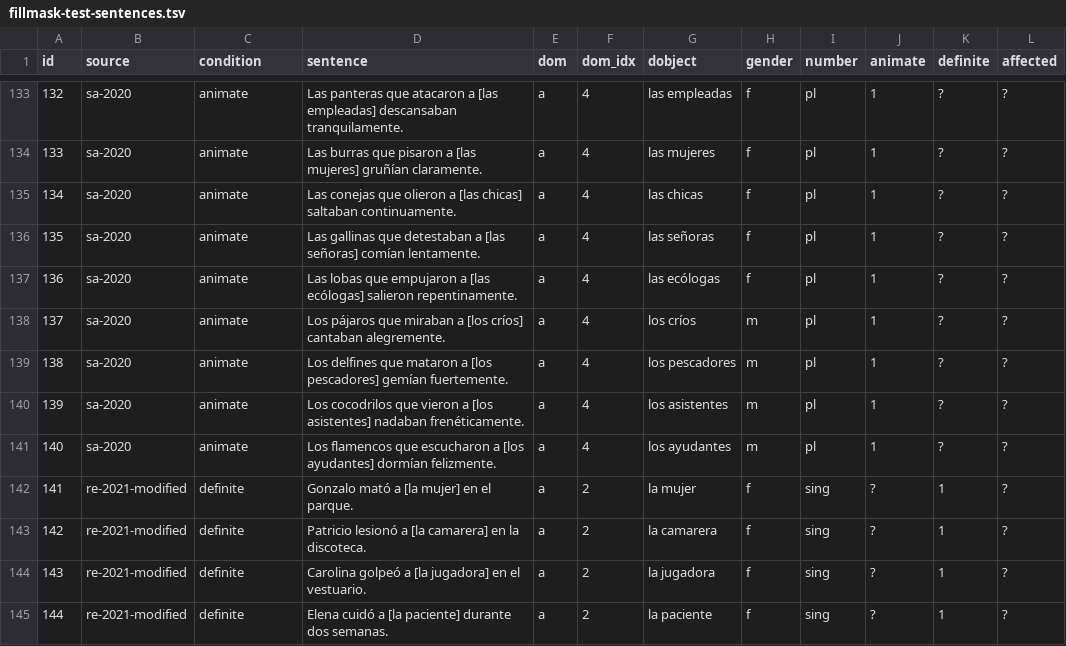
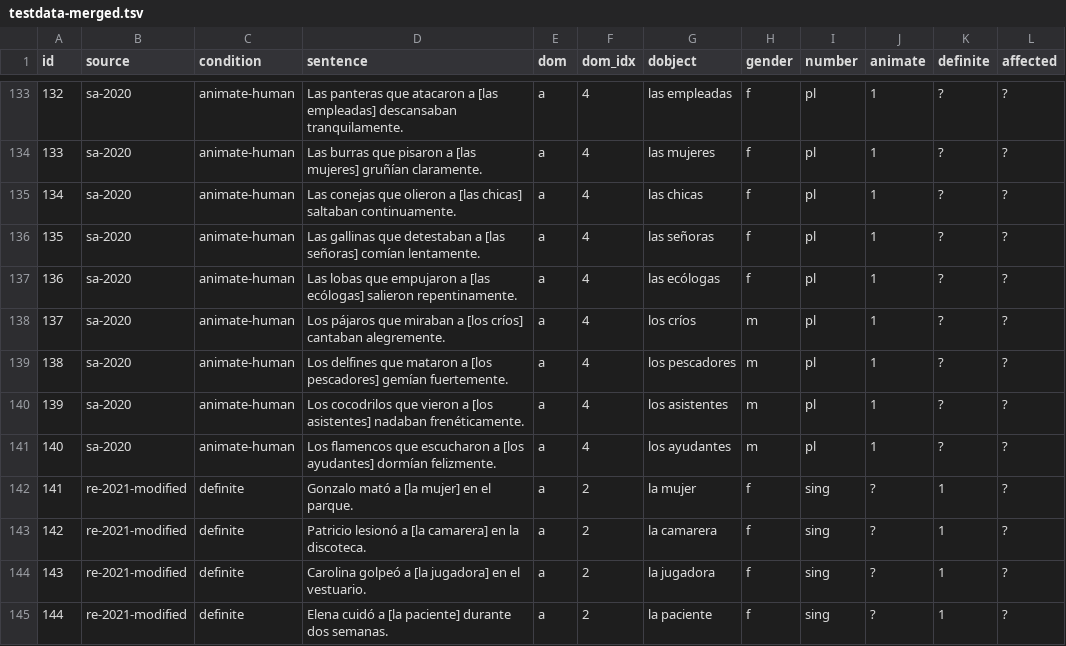
Before and after one commit to leahannah/linguistic-properties-llms-spanish, a TSV file: data/testdata-merged.tsv (was data/fillmask-test-sentences.tsv), drawn as a sheet; only a part is shown, gaps mark what is left out; the diff covers the shown part only; the diff names each change by its address in the sheet, - before the commit and + after, or states it on an @@ line.

```diff
--- a/data/fillmask-test-sentences.tsv
+++ b/data/testdata-merged.tsv
-C133:C141 (condition): animate
+C133:C141 (condition): animate-human
```
Also changed, not shown: 27 edited cells elsewhere in this file, 58 other files.
